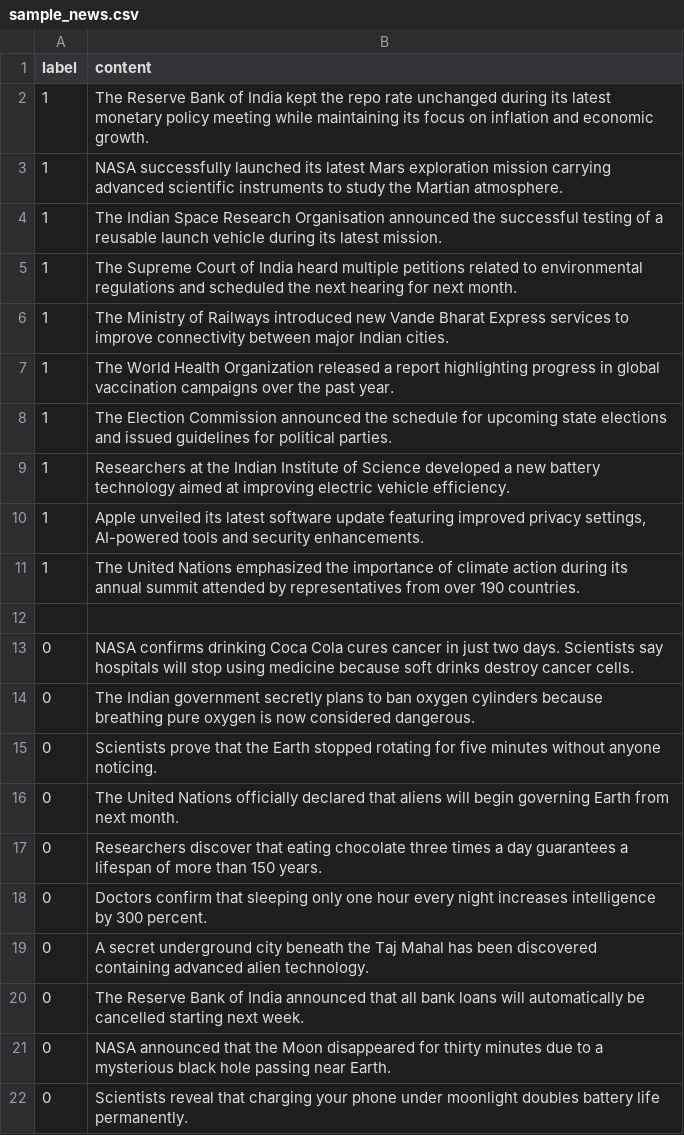
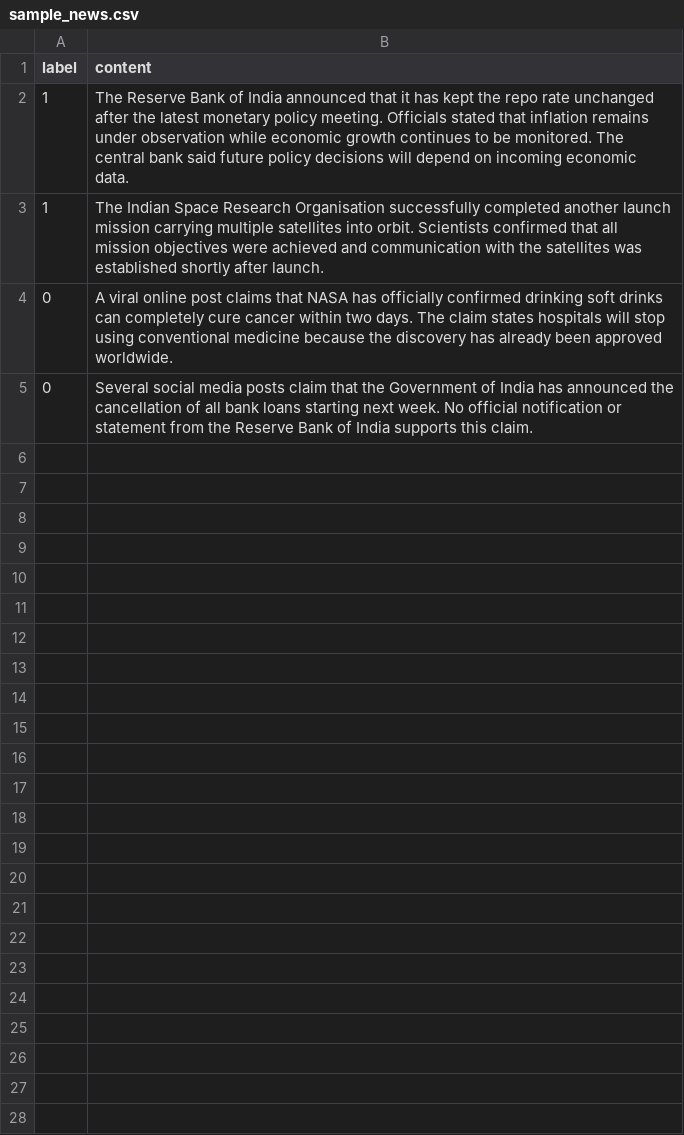
Before and after one commit to shrinepakhredia-ui/AI_Fake_News_Detection, a CSV file: data/samples/sample_news.csv, drawn as a sheet.

Commit message:
Improve deployment with verified demo samples and UI updates

```diff
--- a/data/samples/sample_news.csv
+++ b/data/samples/sample_news.csv
@@ -1,22 +1,5 @@
 label,content
-1,"The Reserve Bank of India kept the repo rate unchanged during its latest monetary policy meeting while maintaining its focus on inflation and economic growth."
-1,"NASA successfully launched its latest Mars exploration mission carrying advanced scientific instruments to study the Martian atmosphere."
-1,"The Indian Space Research Organisation announced the successful testing of a reusable launch vehicle during its latest mission."
-1,"The Supreme Court of India heard multiple petitions related to environmental regulations and scheduled the next hearing for next month."
-1,"The Ministry of Railways introduced new Vande Bharat Express services to improve connectivity between major Indian cities."
-1,"The World Health Organization released a report highlighting progress in global vaccination campaigns over the past year."
-1,"The Election Commission announced the schedule for upcoming state elections and issued guidelines for political parties."
-1,"Researchers at the Indian Institute of Science developed a new battery technology aimed at improving electric vehicle efficiency."
-1,"Apple unveiled its latest software update featuring improved privacy settings, AI-powered tools and security enhancements."
-1,"The United Nations emphasized the importance of climate action during its annual summit attended by representatives from over 190 countries."
-
-0,"NASA confirms drinking Coca Cola cures cancer in just two days. Scientists say hospitals will stop using medicine because soft drinks destroy cancer cells."
-0,"The Indian government secretly plans to ban oxygen cylinders because breathing pure oxygen is now considered dangerous."
-0,"Scientists prove that the Earth stopped rotating for five minutes without anyone noticing."
-0,"The United Nations officially declared that aliens will begin governing Earth from next month."
-0,"Researchers discover that eating chocolate three times a day guarantees a lifespan of more than 150 years."
-0,"Doctors confirm that sleeping only one hour every night increases intelligence by 300 percent."
-0,"A secret underground city beneath the Taj Mahal has been discovered containing advanced alien technology."
-0,"The Reserve Bank of India announced that all bank loans will automatically be cancelled starting next week."
-0,"NASA announced that the Moon disappeared for thirty minutes due to a mysterious black hole passing near Earth."
-0,"Scientists reveal that charging your phone under moonlight doubles battery life permanently."
+1,"The Reserve Bank of India announced that it has kept the repo rate unchanged after the latest monetary policy meeting. Officials stated that inflation remains under observation while economic growth continues to be monitored. The central bank said future policy decisions will depend on incoming economic data."
+1,"The Indian Space Research Organisation successfully completed another launch mission carrying multiple satellites into orbit. Scientists confirmed that all mission objectives were achieved and communication with the satellites was established shortly after launch."
+0,"A viral online post claims that NASA has officially confirmed drinking soft drinks can completely cure cancer within two days. The claim states hospitals will stop using conventional medicine because the discovery has already been approved worldwide."
+0,"Several social media posts claim that the Government of India has announced the cancellation of all bank loans starting next week. No official notification or statement from the Reserve Bank of India supports this claim."
```
Also changed, not shown: 3 other files.
